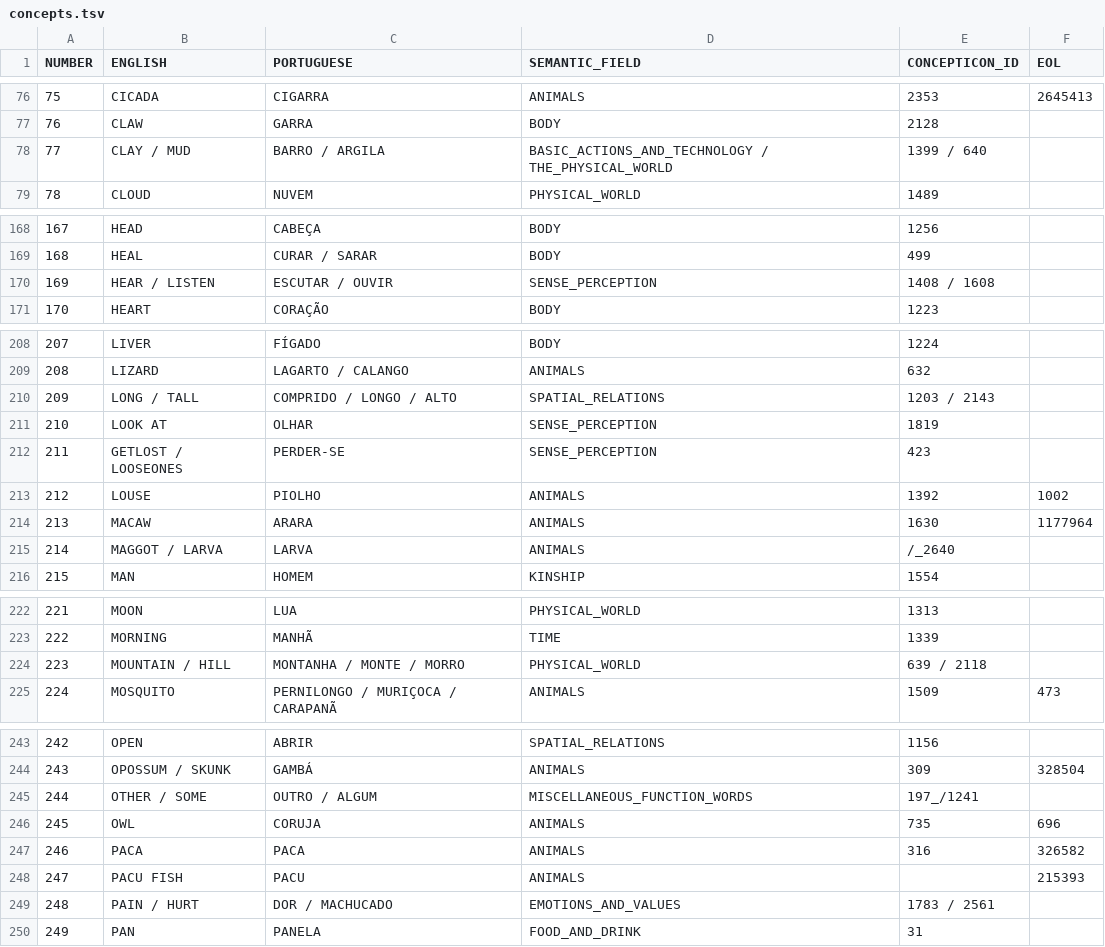
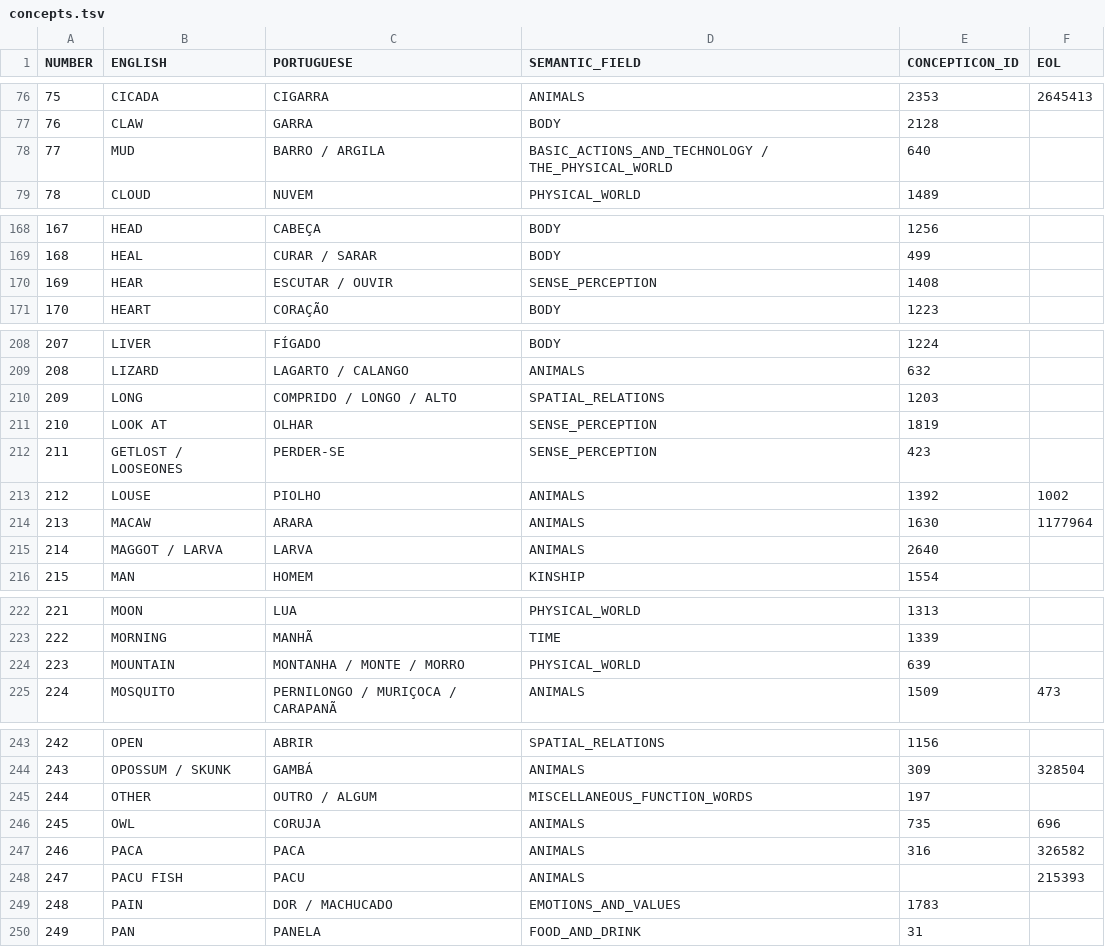
Before and after one commit to tupian-language-resources/tuled, a TSV file: etc/concepts.tsv, drawn as a sheet; only a part is shown, gaps mark what is left out; the diff covers the shown part only.

Commit message:
Update concepts.tsv

```diff
--- a/etc/concepts.tsv
+++ b/etc/concepts.tsv
@@ -77,3 +77,3 @@ NUMBER	ENGLISH	PORTUGUESE	SEMANTIC_FIELD	CONCEPTICON_ID	EOL
 76	CLAW	GARRA	BODY	2128	
-77	CLAY / MUD	BARRO / ARGILA	BASIC_ACTIONS_AND_TECHNOLOGY / THE_PHYSICAL_WORLD	1399 / 640	
+77	MUD	BARRO / ARGILA	BASIC_ACTIONS_AND_TECHNOLOGY / THE_PHYSICAL_WORLD	640	
 78	CLOUD	NUVEM	PHYSICAL_WORLD	1489	
@@ -169,3 +169,3 @@ NUMBER	ENGLISH	PORTUGUESE	SEMANTIC_FIELD	CONCEPTICON_ID	EOL
 168	HEAL	CURAR / SARAR	BODY	499	
-169	HEAR / LISTEN	ESCUTAR / OUVIR	SENSE_PERCEPTION	1408 / 1608	
+169	HEAR	ESCUTAR / OUVIR	SENSE_PERCEPTION	1408	
 170	HEART	CORAÇÃO	BODY	1223	
@@ -209,3 +209,3 @@ NUMBER	ENGLISH	PORTUGUESE	SEMANTIC_FIELD	CONCEPTICON_ID	EOL
 208	LIZARD	LAGARTO / CALANGO	ANIMALS	632	
-209	LONG / TALL	COMPRIDO / LONGO / ALTO	SPATIAL_RELATIONS	1203 / 2143	
+209	LONG	COMPRIDO / LONGO / ALTO	SPATIAL_RELATIONS	1203	
 210	LOOK AT	OLHAR	SENSE_PERCEPTION	1819	
@@ -214,3 +214,3 @@ NUMBER	ENGLISH	PORTUGUESE	SEMANTIC_FIELD	CONCEPTICON_ID	EOL
 213	MACAW	ARARA	ANIMALS	1630	1177964
-214	MAGGOT / LARVA	LARVA	ANIMALS	/_2640	
+214	MAGGOT / LARVA	LARVA	ANIMALS	2640	
 215	MAN	HOMEM	KINSHIP	1554	
@@ -223,3 +223,3 @@ NUMBER	ENGLISH	PORTUGUESE	SEMANTIC_FIELD	CONCEPTICON_ID	EOL
 222	MORNING	MANHÃ	TIME	1339	
-223	MOUNTAIN / HILL	MONTANHA / MONTE / MORRO	PHYSICAL_WORLD	639 / 2118	
+223	MOUNTAIN	MONTANHA / MONTE / MORRO	PHYSICAL_WORLD	639	
 224	MOSQUITO	PERNILONGO / MURIÇOCA / CARAPANÃ	ANIMALS	1509	473
@@ -244,3 +244,3 @@ NUMBER	ENGLISH	PORTUGUESE	SEMANTIC_FIELD	CONCEPTICON_ID	EOL
 243	OPOSSUM / SKUNK	GAMBÁ	ANIMALS	309	328504
-244	OTHER / SOME	OUTRO / ALGUM	MISCELLANEOUS_FUNCTION_WORDS	197_/1241	
+244	OTHER	OUTRO / ALGUM	MISCELLANEOUS_FUNCTION_WORDS	197	
 245	OWL	CORUJA	ANIMALS	735	696
@@ -248,3 +248,3 @@ NUMBER	ENGLISH	PORTUGUESE	SEMANTIC_FIELD	CONCEPTICON_ID	EOL
 247	PACU FISH	PACU	ANIMALS		215393
-248	PAIN / HURT	DOR / MACHUCADO	EMOTIONS_AND_VALUES	1783 / 2561	
+248	PAIN	DOR / MACHUCADO	EMOTIONS_AND_VALUES	1783	
 249	PAN	PANELA	FOOD_AND_DRINK	31	
```
Also changed, not shown: 3 edited cells elsewhere in this file.
